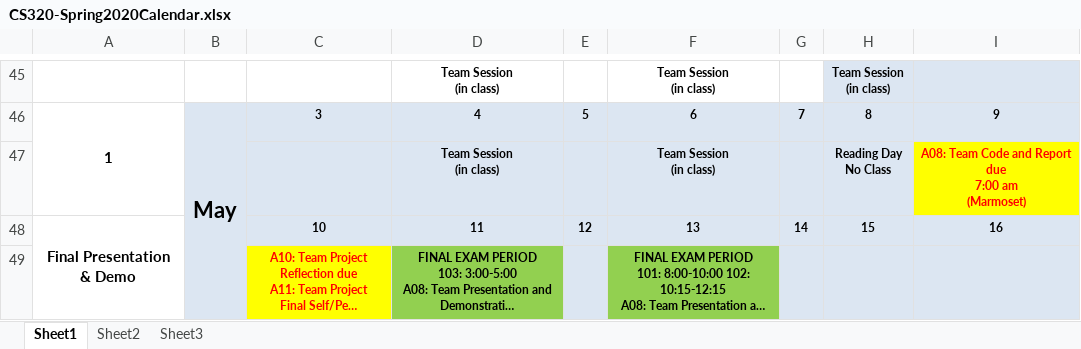
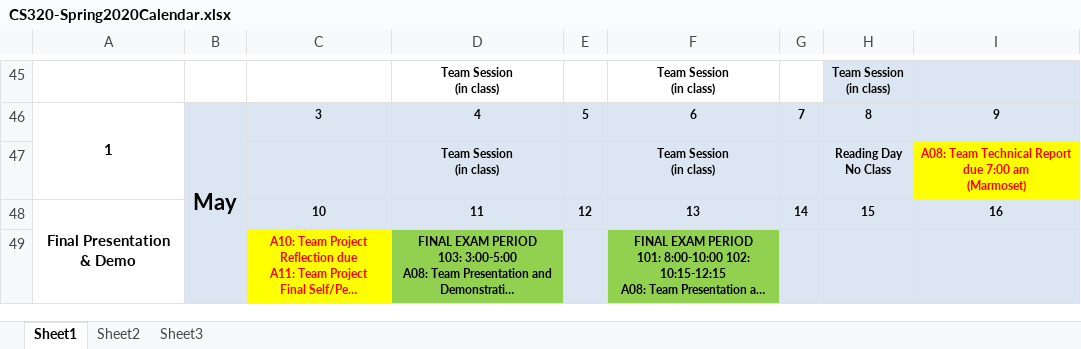
Before and after one commit to ycpcs/cs320-spring2020, an Excel workbook: CS320-Spring2020Calendar.xlsx, sheet Sheet1, drawn as a sheet; only a part is shown, gaps mark what is left out; long unchanged cells end in …; values as stored, in another font and other column widths than the file's, no borders; the diff names each change by its address in the sheet, - before the commit and + after, or states it on an @@ line.

```diff
--- a/CS320-Spring2020Calendar.xlsx (sheet Sheet1)
+++ b/CS320-Spring2020Calendar.xlsx (sheet Sheet1)
-I47: A08: Team Code and Report due…
+I47: A08: Team Technical Report due…
```
Also changed, not shown: 2 other files.
